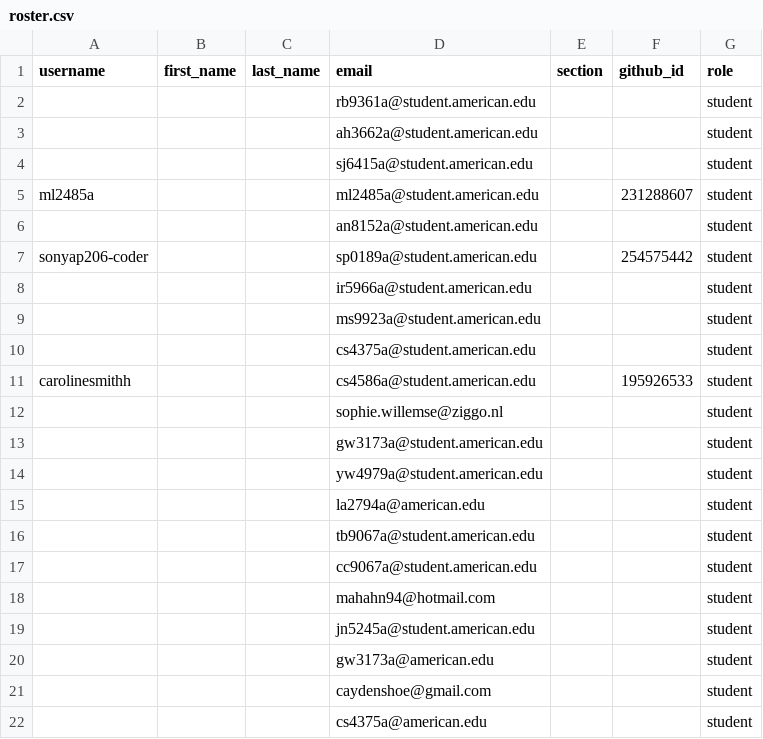
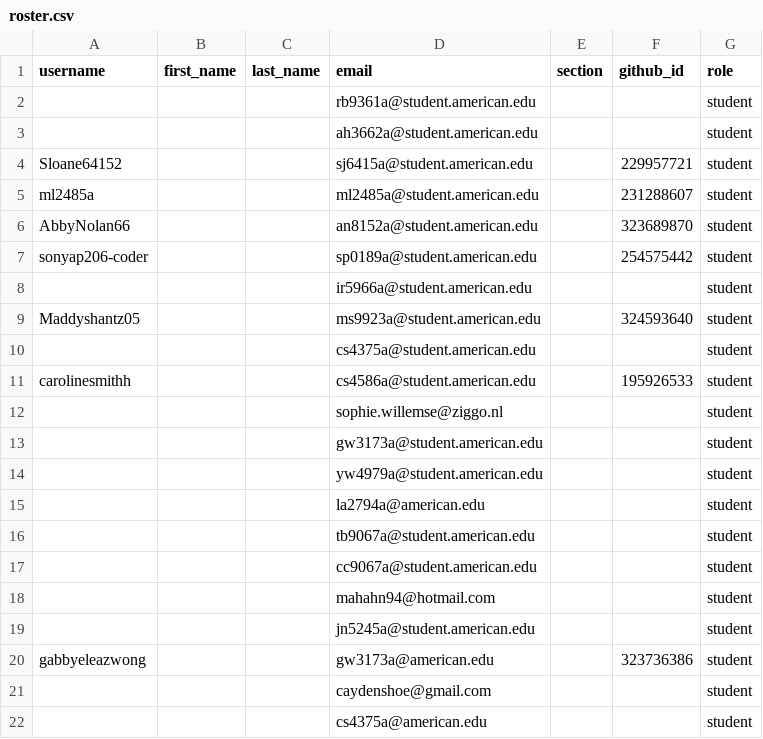
Before and after one commit to DATA-413-613-26F/classroom50, a CSV file: x13-03/roster.csv, drawn as a sheet.

Commit message:
[Classroom 50] roster: sync x13-03 with GitHub (gh teacher roster sync)

```diff
--- a/x13-03/roster.csv
+++ b/x13-03/roster.csv
@@ -3,8 +3,8 @@ username,first_name,last_name,email,section,github_id,role
 ,,,ah3662a@student.american.edu,,,student
-,,,sj6415a@student.american.edu,,,student
+Sloane64152,,,sj6415a@student.american.edu,,229957721,student
 ml2485a,,,ml2485a@student.american.edu,,231288607,student
-,,,an8152a@student.american.edu,,,student
+AbbyNolan66,,,an8152a@student.american.edu,,323689870,student
 sonyap206-coder,,,sp0189a@student.american.edu,,254575442,student
 ,,,ir5966a@student.american.edu,,,student
-,,,ms9923a@student.american.edu,,,student
+Maddyshantz05,,,ms9923a@student.american.edu,,324593640,student
 ,,,cs4375a@student.american.edu,,,student
@@ -19,3 +19,3 @@ carolinesmithh,,,cs4586a@student.american.edu,,195926533,student
 ,,,jn5245a@student.american.edu,,,student
-,,,gw3173a@american.edu,,,student
+gabbyeleazwong,,,gw3173a@american.edu,,323736386,student
 ,,,caydenshoe@gmail.com,,,student
```
